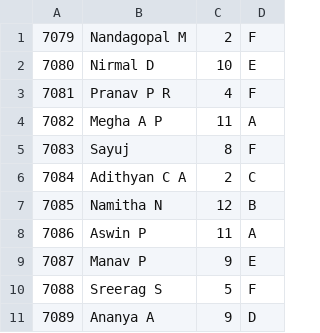
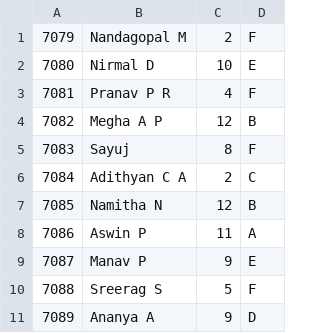
Before and after one commit to nanduisme/school-project, a CSV file: students.csv, drawn as a sheet.

Commit message:
final

```diff
--- a/students.csv
+++ b/students.csv
@@ -3,3 +3,3 @@
 7081,Pranav P R,4,F
-7082,Megha A P,11,A
+7082,Megha A P,12,B
 7083,Sayuj,8,F
```
